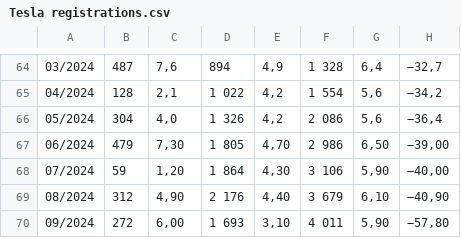
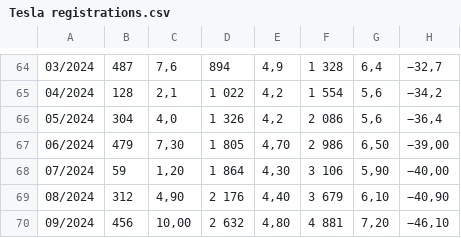
Before and after one commit to vesanieminen/evstats, a CSV file: src/main/resources/data/Tesla registrations.csv, drawn as a sheet; only a part is shown, gaps mark what is left out; the diff names each change by its address in the sheet, - before the commit and + after, or states it on an @@ line.

Commit message:
Fix earlier incorrect data.

```diff
--- a/src/main/resources/data/Tesla registrations.csv
+++ b/src/main/resources/data/Tesla registrations.csv
-B70: 272
+B70: 456
-C70: 6,00
+C70: 10,00
-D70: 1 693
+D70: 2 632
-E70: 3,10
+E70: 4,80
-F70: 4 011
+F70: 4 881
-G70: 5,90
+G70: 7,20
-H70: −57,80
+H70: −46,10
```
